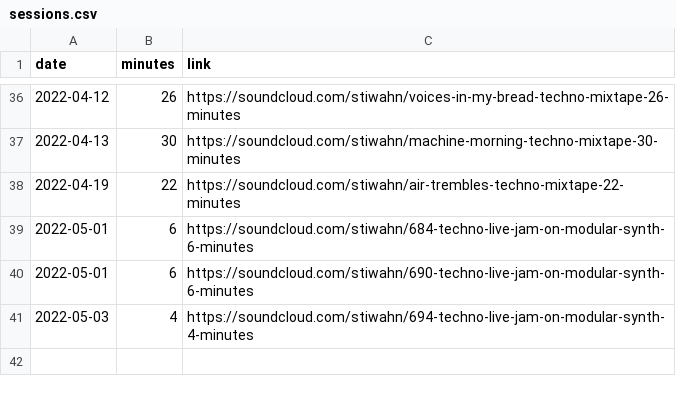
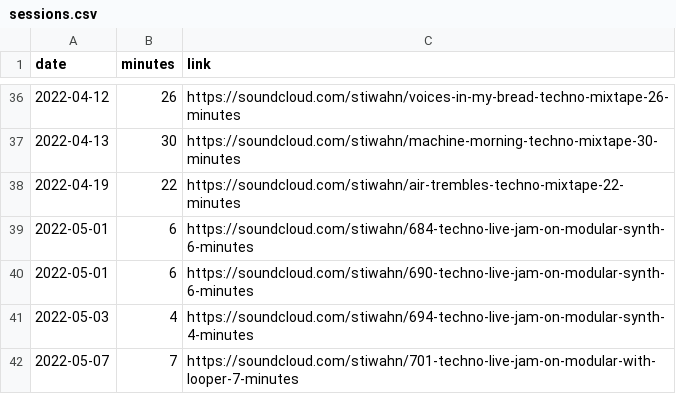
Before and after one commit to bummbummgarage/bummbummgarage.github.io, a CSV file: _data/sessions.csv, drawn as a sheet; only a part is shown, gaps mark what is left out; the diff names each change by its address in the sheet, - before the commit and + after, or states it on an @@ line.

Commit message:
Update sessions.csv

```diff
--- a/_data/sessions.csv
+++ b/_data/sessions.csv
+row 42: 2022-05-07 | 7 | https://soundcloud.com/stiwahn/701-techno-live-jam-on-modular-with-looper-7-minutes
```
